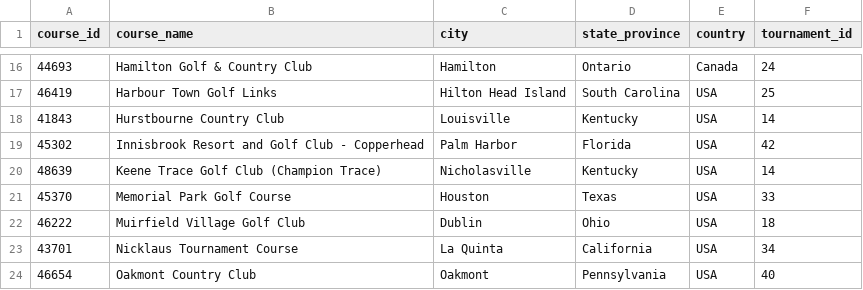
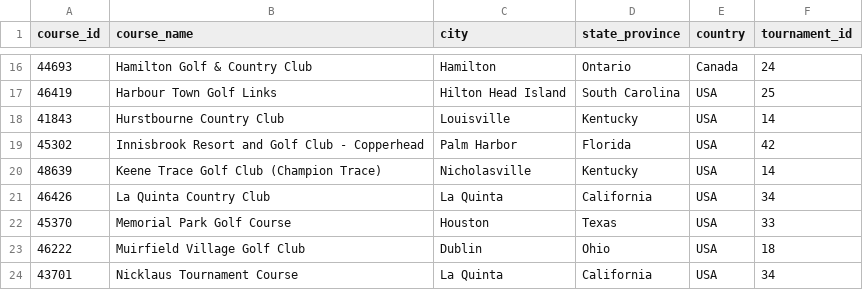
Before and after one commit to mycycler22/pga_tour_database, a CSV file: courses.csv, drawn as a sheet; only a part is shown, gaps mark what is left out; the shorter side is filled out with more unchanged rows.

Commit message:
Added La Quinta Country Club

```diff
--- a/courses.csv
+++ b/courses.csv
@@ -20,2 +20,3 @@ course_id,course_name,city,state_province,country,tournament_id
 48639,Keene Trace Golf Club (Champion Trace),Nicholasville,Kentucky,USA,14
+46426,La Quinta Country Club,La Quinta,California,USA,34
 45370,Memorial Park Golf Course,Houston,Texas,USA,33
```
